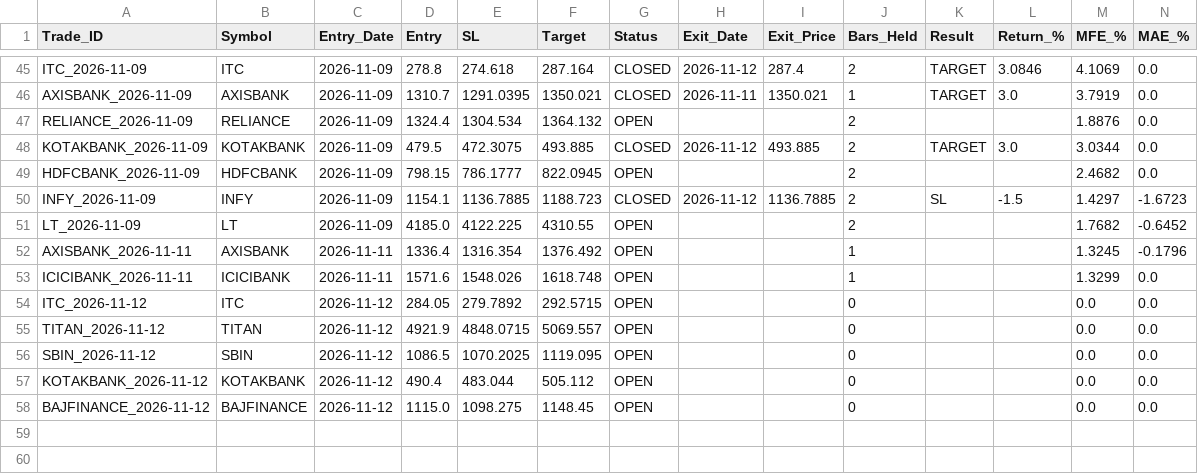
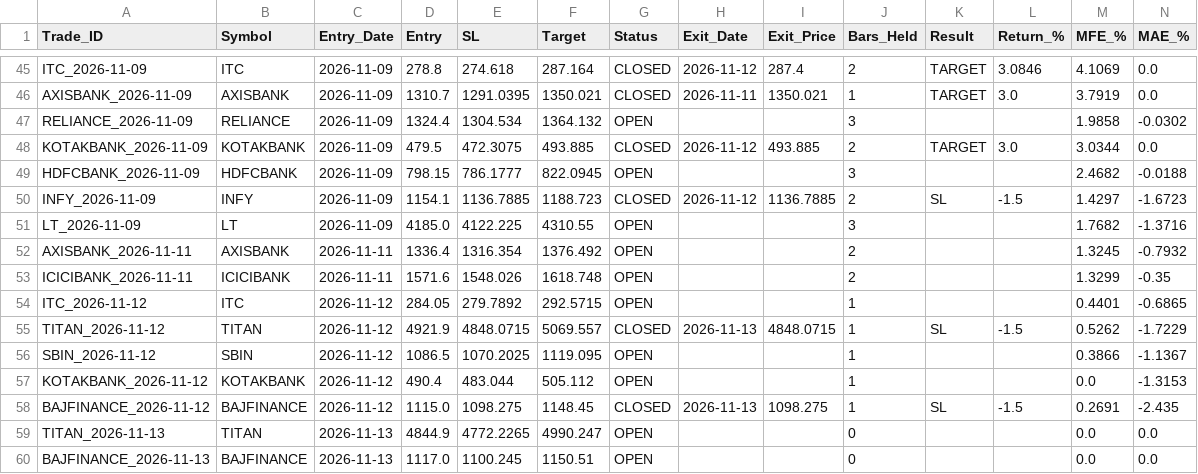
Before and after one commit to vedika-ali/mahendra, a CSV file: paper_trades.csv, drawn as a sheet; only a part is shown, gaps mark what is left out; the diff covers the shown part only.

```diff
--- a/paper_trades.csv
+++ b/paper_trades.csv
@@ -46,13 +46,15 @@ ITC_2026-11-09,ITC,2026-11-09,278.8,274.618,287.164,CLOSED,2026-11-12,287.4,2,TA
 AXISBANK_2026-11-09,AXISBANK,2026-11-09,1310.7,1291.0395,1350.021,CLOSED,2026-11-11,1350.021,1,TARGET,3.0,3.7919,0.0
-RELIANCE_2026-11-09,RELIANCE,2026-11-09,1324.4,1304.534,1364.132,OPEN,,,2,,,1.8876,0.0
+RELIANCE_2026-11-09,RELIANCE,2026-11-09,1324.4,1304.534,1364.132,OPEN,,,3,,,1.9858,-0.0302
 KOTAKBANK_2026-11-09,KOTAKBANK,2026-11-09,479.5,472.3075,493.885,CLOSED,2026-11-12,493.885,2,TARGET,3.0,3.0344,0.0
-HDFCBANK_2026-11-09,HDFCBANK,2026-11-09,798.15,786.1777,822.0945,OPEN,,,2,,,2.4682,0.0
+HDFCBANK_2026-11-09,HDFCBANK,2026-11-09,798.15,786.1777,822.0945,OPEN,,,3,,,2.4682,-0.0188
 INFY_2026-11-09,INFY,2026-11-09,1154.1,1136.7885,1188.723,CLOSED,2026-11-12,1136.7885,2,SL,-1.5,1.4297,-1.6723
-LT_2026-11-09,LT,2026-11-09,4185.0,4122.225,4310.55,OPEN,,,2,,,1.7682,-0.6452
-AXISBANK_2026-11-11,AXISBANK,2026-11-11,1336.4,1316.354,1376.492,OPEN,,,1,,,1.3245,-0.1796
-ICICIBANK_2026-11-11,ICICIBANK,2026-11-11,1571.6,1548.026,1618.748,OPEN,,,1,,,1.3299,0.0
-ITC_2026-11-12,ITC,2026-11-12,284.05,279.7892,292.5715,OPEN,,,0,,,0.0,0.0
-TITAN_2026-11-12,TITAN,2026-11-12,4921.9,4848.0715,5069.557,OPEN,,,0,,,0.0,0.0
-SBIN_2026-11-12,SBIN,2026-11-12,1086.5,1070.2025,1119.095,OPEN,,,0,,,0.0,0.0
-KOTAKBANK_2026-11-12,KOTAKBANK,2026-11-12,490.4,483.044,505.112,OPEN,,,0,,,0.0,0.0
-BAJFINANCE_2026-11-12,BAJFINANCE,2026-11-12,1115.0,1098.275,1148.45,OPEN,,,0,,,0.0,0.0
+LT_2026-11-09,LT,2026-11-09,4185.0,4122.225,4310.55,OPEN,,,3,,,1.7682,-1.3716
+AXISBANK_2026-11-11,AXISBANK,2026-11-11,1336.4,1316.354,1376.492,OPEN,,,2,,,1.3245,-0.7932
+ICICIBANK_2026-11-11,ICICIBANK,2026-11-11,1571.6,1548.026,1618.748,OPEN,,,2,,,1.3299,-0.35
+ITC_2026-11-12,ITC,2026-11-12,284.05,279.7892,292.5715,OPEN,,,1,,,0.4401,-0.6865
+TITAN_2026-11-12,TITAN,2026-11-12,4921.9,4848.0715,5069.557,CLOSED,2026-11-13,4848.0715,1,SL,-1.5,0.5262,-1.7229
+SBIN_2026-11-12,SBIN,2026-11-12,1086.5,1070.2025,1119.095,OPEN,,,1,,,0.3866,-1.1367
+KOTAKBANK_2026-11-12,KOTAKBANK,2026-11-12,490.4,483.044,505.112,OPEN,,,1,,,0.0,-1.3153
+BAJFINANCE_2026-11-12,BAJFINANCE,2026-11-12,1115.0,1098.275,1148.45,CLOSED,2026-11-13,1098.275,1,SL,-1.5,0.2691,-2.435
+TITAN_2026-11-13,TITAN,2026-11-13,4844.9,4772.2265,4990.247,OPEN,,,0,,,0.0,0.0
+BAJFINANCE_2026-11-13,BAJFINANCE,2026-11-13,1117.0,1100.245,1150.51,OPEN,,,0,,,0.0,0.0
```
Also changed, not shown: 2 edited cells elsewhere in this file.
